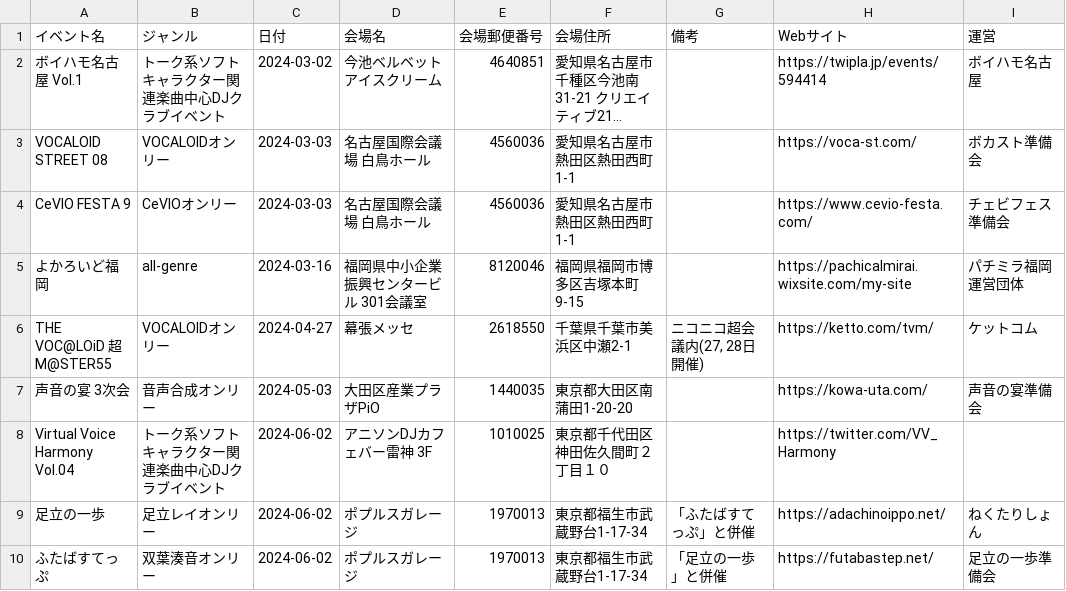
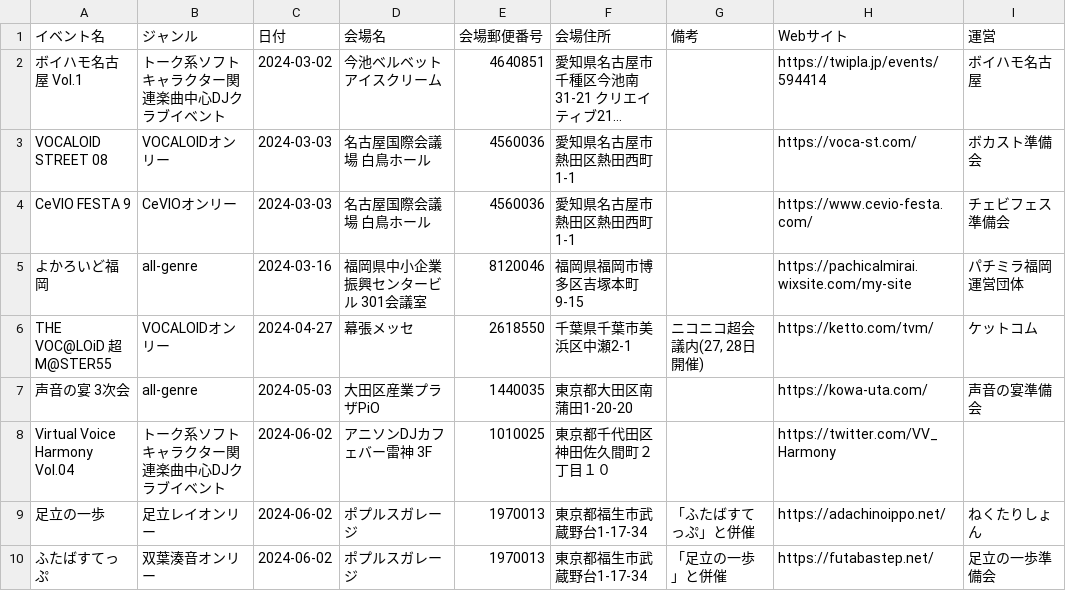
Before and after one commit to nectarition/Quince, a TSV file: assets/event-source.tsv, drawn as a sheet; only a part is shown; long unchanged cells end in ….

Commit message:
声音の宴 all-genre

```diff
--- a/assets/event-source.tsv
+++ b/assets/event-source.tsv
@@ -6,3 +6,3 @@ CeVIO FESTA 9	CeVIOオンリー	2024-03-03	名古屋国際会議場 白鳥ホー
 THE VOC@LOiD 超 M@STER55	VOCALOIDオンリー	2024-04-27	幕張メッセ	2618550	千葉県千葉市美浜区中瀬2-1	ニコニコ超会議内(27, 28日開催)	https://ketto.com/tvm/	ケットコム
-声音の宴 3次会	音声合成オンリー	2024-05-03	大田区産業プラザPiO	1440035	東京都大田区南蒲田1-20-20		https://kowa-uta.com/	声音の宴準備会
+声音の宴 3次会	all-genre	2024-05-03	大田区産業プラザPiO	1440035	東京都大田区南蒲田1-20-20		https://kowa-uta.com/	声音の宴準備会
 Virtual Voice Harmony Vol.04	トーク系ソフトキャラクター関連楽曲中心DJクラブイベント	2024-06-02	アニソンDJカフェバー雷神 3F	1010025	東京都千代田区神田佐久間町２丁目１０		https://twitter.com/VV_Harmony
```
